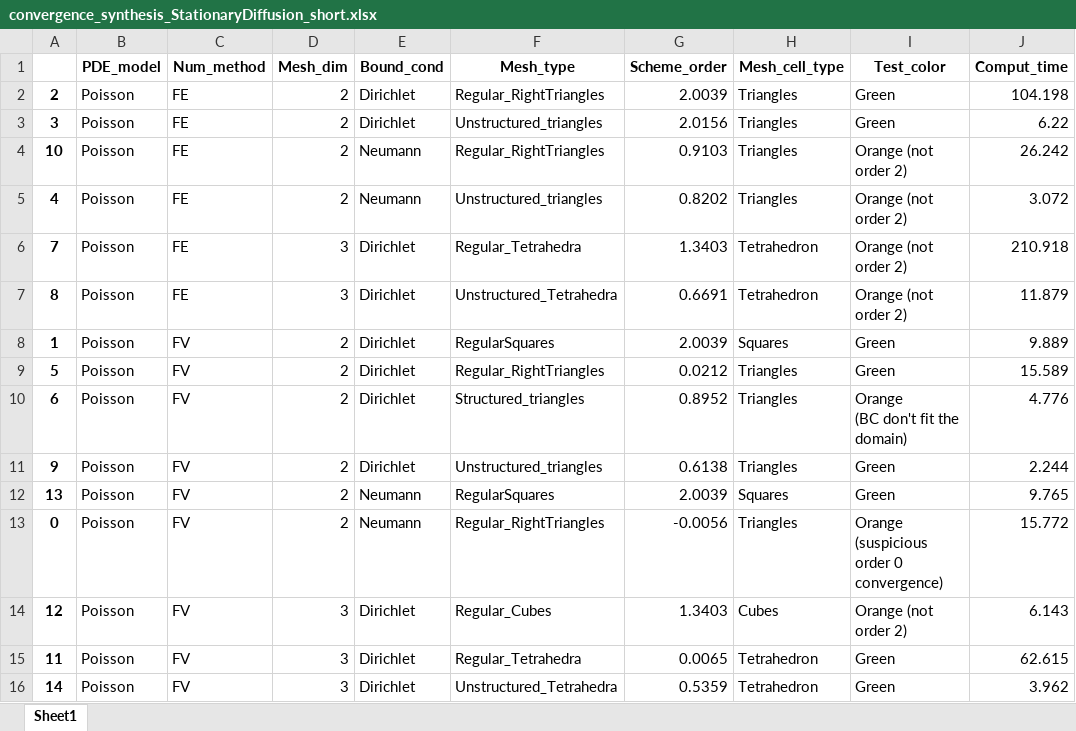
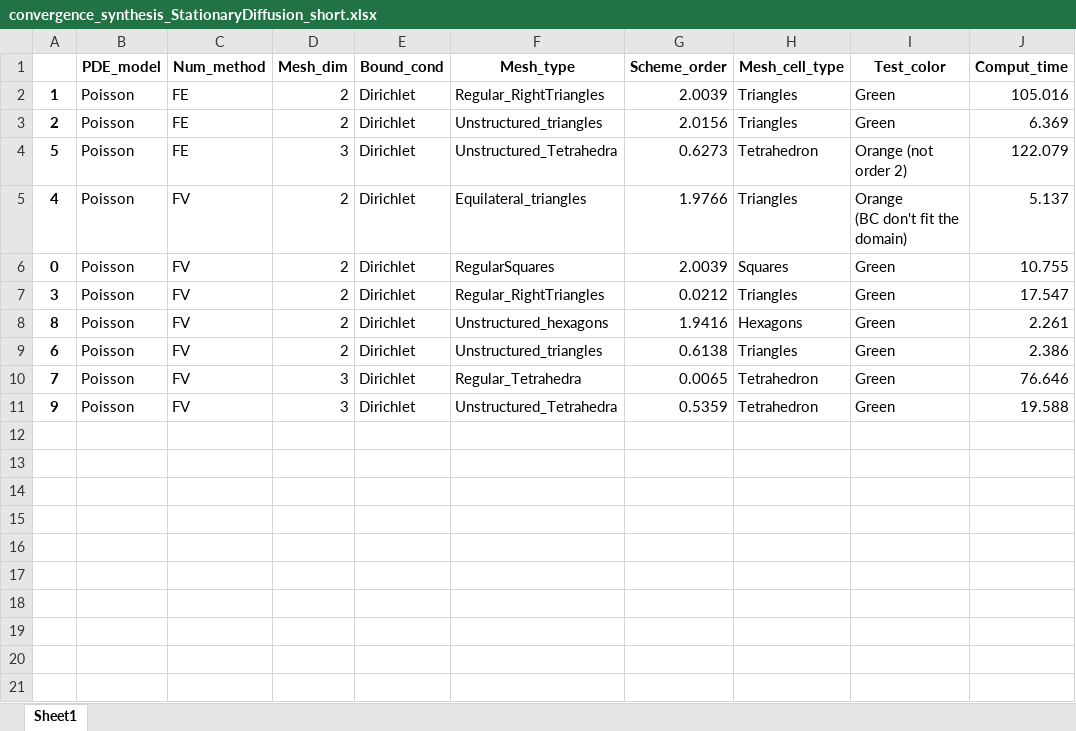
Before and after one commit to ndjinga/CoreFlows, an Excel workbook: examples/Python/Convergence/StationaryDiffusion/synthesis/convergence_synthesis_StationaryDiffusion_short.xlsx, sheet Sheet1, drawn as a sheet; values as stored, in another font and other column widths than the file's, no borders; removed rows and columns are numbered as before the commit, all else as after; ↵ is a line break in a cell; the diff names each change by its address in the sheet, - before the commit and + after, or states it on an @@ line.

```diff
--- a/examples/Python/Convergence/StationaryDiffusion/synthesis/convergence_synthesis_StationaryDiffusion_short.xlsx (sheet Sheet1)
+++ b/examples/Python/Convergence/StationaryDiffusion/synthesis/convergence_synthesis_StationaryDiffusion_short.xlsx (sheet Sheet1)
+row 2: 1 | Poisson | FE | 2 | Dirichlet | Regular_RightTriangles | 2.0039 | Triangles | Green | 105.016
-F3 (Mesh_type): Regular_RightTriangles
+F3 (Mesh_type): Unstructured_triangles
-G3 (Scheme_order): 2.0039
+G3 (Scheme_order): 2.0156
-J3 (Comput_time): 104.198
+J3 (Comput_time): 6.369
-row 3: 3 | Poisson | FE | 2 | Dirichlet | Unstructured_triangles | 2.0156 | Triangles | Green | 6.22
-row 4: 10 | Poisson | FE | 2 | Neumann | Regular_RightTriangles | 0.9103 | Triangles | Orange (not order 2) | 26.242
+row 4: 5 | Poisson | FE | 3 | Dirichlet | Unstructured_Tetrahedra | 0.6273 | Tetrahedron | Orange (not order 2) | 122.079
-C5 (Num_method): FE
+C5 (Num_method): FV
-E5 (Bound_cond): Neumann
+E5 (Bound_cond): Dirichlet
-F5 (Mesh_type): Unstructured_triangles
+F5 (Mesh_type): Equilateral_triangles
-G5 (Scheme_order): 0.8202
+G5 (Scheme_order): 1.9766
-I5 (Test_color): Orange (not order 2)
+I5 (Test_color): Orange ↵ (BC don't fit the domain)
-J5 (Comput_time): 3.072
+J5 (Comput_time): 5.137
-row 6: 7 | Poisson | FE | 3 | Dirichlet | Regular_Tetrahedra | 1.3403 | Tetrahedron | Orange (not order 2) | 210.918
-row 7: 8 | Poisson | FE | 3 | Dirichlet | Unstructured_Tetrahedra | 0.6691 | Tetrahedron | Orange (not order 2) | 11.879
-A6: 1
+A6: 0
-J6 (Comput_time): 9.889
+J6 (Comput_time): 10.755
-A7: 5
+A7: 3
-J7 (Comput_time): 15.589
+J7 (Comput_time): 17.547
+row 8: 8 | Poisson | FV | 2 | Dirichlet | Unstructured_hexagons | 1.9416 | Hexagons | Green | 2.261
-F9 (Mesh_type): Structured_triangles
+F9 (Mesh_type): Unstructured_triangles
-G9 (Scheme_order): 0.8952
+G9 (Scheme_order): 0.6138
-I9 (Test_color): Orange ↵ (BC don't fit the domain)
+I9 (Test_color): Green
-J9 (Comput_time): 4.776
+J9 (Comput_time): 2.386
-row 11: 9 | Poisson | FV | 2 | Dirichlet | Unstructured_triangles | 0.6138 | Triangles | Green | 2.244
-row 12: 13 | Poisson | FV | 2 | Neumann | RegularSquares | 2.0039 | Squares | Green | 9.765
-row 13: 0 | Poisson | FV | 2 | Neumann | Regular_RightTriangles | -0.0056 | Triangles | Orange ↵ (suspicious order 0 convergence) | 15.772
-row 14: 12 | Poisson | FV | 3 | Dirichlet | Regular_Cubes | 1.3403 | Cubes | Orange (not order 2) | 6.143
-A10: 11
+A10: 7
-J10 (Comput_time): 62.615
+J10 (Comput_time): 76.646
-A11: 14
+A11: 9
-J11 (Comput_time): 3.962
+J11 (Comput_time): 19.588
```
Also changed, not shown: examples/Python/Convergence/StationaryDiffusion/synthesis/convergence_synthesis_StationaryDiffusion_all.xlsx, 4 other files.
